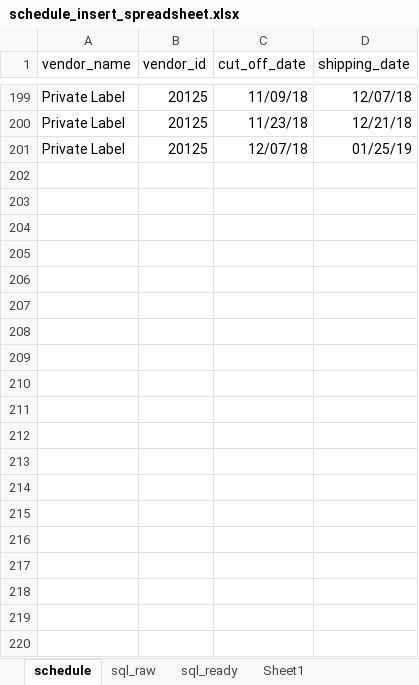
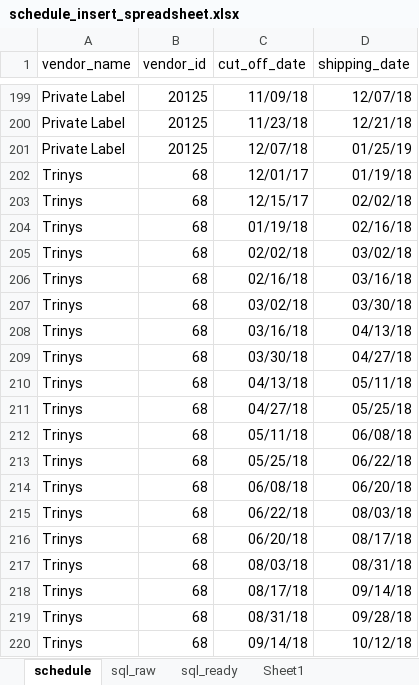
Before and after one commit to Git4SoDanca/purchase_planner, an Excel workbook: PurchaseOrder_Scheduler/schedule_insert_spreadsheet.xlsx, sheet schedule, drawn as a sheet; only a part is shown, gaps mark what is left out; values as stored, in another font and other column widths than the file's, no borders; the diff covers the shown part only; the diff names each change by its address in the sheet, - before the commit and + after, or states it on an @@ line.

Commit message:
Added back soles and trinys

```diff
--- a/PurchaseOrder_Scheduler/schedule_insert_spreadsheet.xlsx (sheet schedule)
+++ b/PurchaseOrder_Scheduler/schedule_insert_spreadsheet.xlsx (sheet schedule)
+row 202: Trinys | 68 | 12/01/17 | 01/19/18
+row 203: Trinys | 68 | 12/15/17 | 02/02/18
+row 204: Trinys | 68 | 01/19/18 | 02/16/18
+row 205: Trinys | 68 | 02/02/18 | 03/02/18
+row 206: Trinys | 68 | 02/16/18 | 03/16/18
+row 207: Trinys | 68 | 03/02/18 | 03/30/18
+row 208: Trinys | 68 | 03/16/18 | 04/13/18
+row 209: Trinys | 68 | 03/30/18 | 04/27/18
+row 210: Trinys | 68 | 04/13/18 | 05/11/18
+row 211: Trinys | 68 | 04/27/18 | 05/25/18
+row 212: Trinys | 68 | 05/11/18 | 06/08/18
+row 213: Trinys | 68 | 05/25/18 | 06/22/18
+row 214: Trinys | 68 | 06/08/18 | 06/20/18
+row 215: Trinys | 68 | 06/22/18 | 08/03/18
+row 216: Trinys | 68 | 06/20/18 | 08/17/18
+row 217: Trinys | 68 | 08/03/18 | 08/31/18
+row 218: Trinys | 68 | 08/17/18 | 09/14/18
+row 219: Trinys | 68 | 08/31/18 | 09/28/18
+row 220: Trinys | 68 | 09/14/18 | 10/12/18
```
Also changed, not shown: 31 added rows elsewhere in this sheet, sheet sql_raw, sheet sql_ready, 2 other files.
